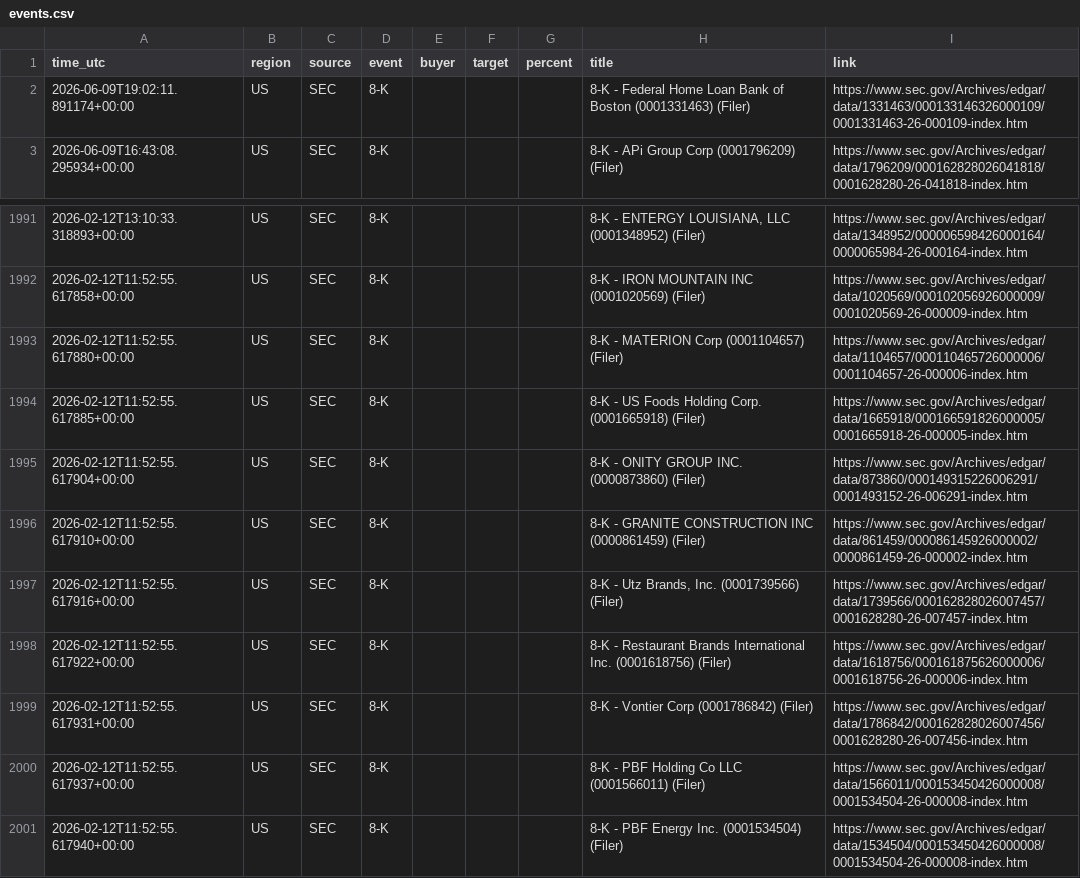
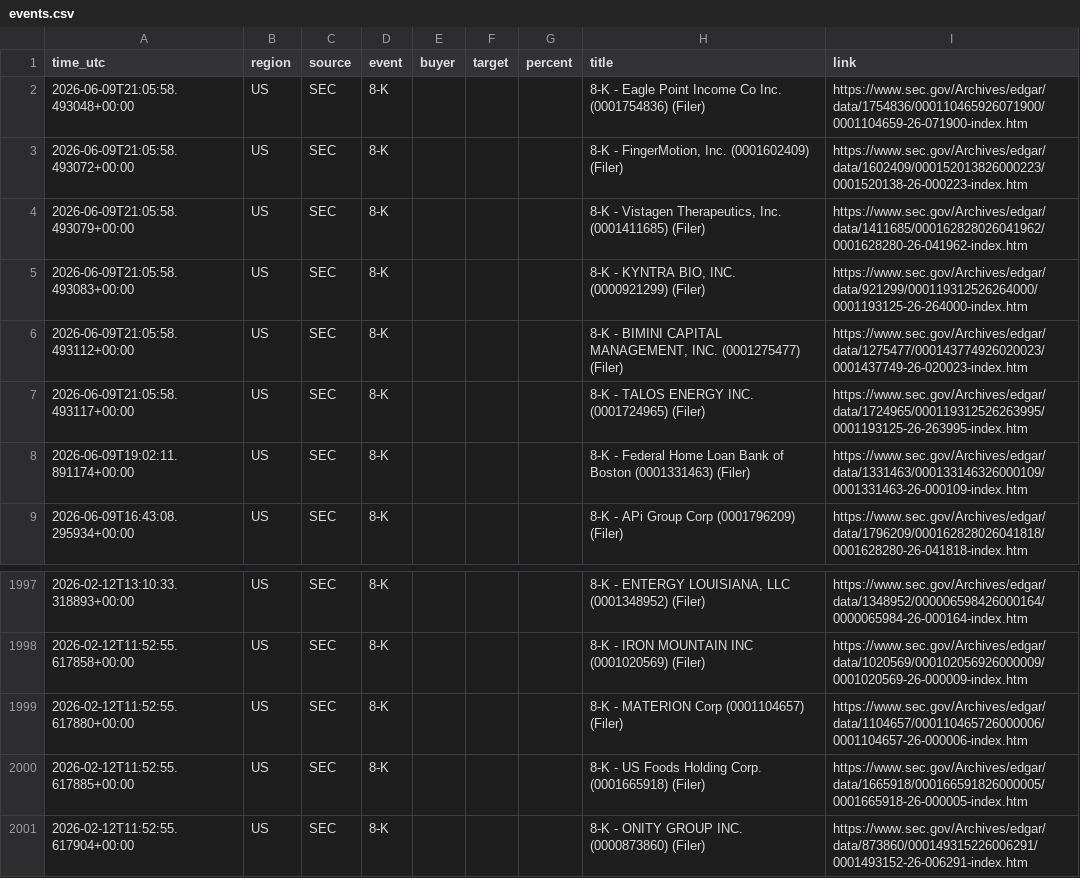
Before and after one commit to 495m5mghnv-arch/StakeWatch-, a CSV file: events.csv, drawn as a sheet; only a part is shown, gaps mark what is left out; removed rows and columns are numbered as before the commit, all else as after; the diff names each change by its address in the sheet, - before the commit and + after, or states it on an @@ line.

```diff
--- a/events.csv
+++ b/events.csv
+row 2: 2026-06-09T21:05:58.493048+00:00 | US | SEC | 8-K |  |  |  | 8-K - Eagle Point Income Co Inc. (0001754836) (Filer) | https://www.sec.gov/Archives/edgar/data/1754836/000110465926071900/0001104659-26-071900-index.htm
+row 3: 2026-06-09T21:05:58.493072+00:00 | US | SEC | 8-K |  |  |  | 8-K - FingerMotion, Inc. (0001602409) (Filer) | https://www.sec.gov/Archives/edgar/data/1602409/000152013826000223/0001520138-26-000223-index.htm
+row 4: 2026-06-09T21:05:58.493079+00:00 | US | SEC | 8-K |  |  |  | 8-K - Vistagen Therapeutics, Inc. (0001411685) (Filer) | https://www.sec.gov/Archives/edgar/data/1411685/000162828026041962/0001628280-26-041962-index.htm
+row 5: 2026-06-09T21:05:58.493083+00:00 | US | SEC | 8-K |  |  |  | 8-K - KYNTRA BIO, INC. (0000921299) (Filer) | https://www.sec.gov/Archives/edgar/data/921299/000119312526264000/0001193125-26-264000-index.htm
+row 6: 2026-06-09T21:05:58.493112+00:00 | US | SEC | 8-K |  |  |  | 8-K - BIMINI CAPITAL MANAGEMENT, INC. (0001275477) (Filer) | https://www.sec.gov/Archives/edgar/data/1275477/000143774926020023/0001437749-26-020023-index.htm
+row 7: 2026-06-09T21:05:58.493117+00:00 | US | SEC | 8-K |  |  |  | 8-K - TALOS ENERGY INC. (0001724965) (Filer) | https://www.sec.gov/Archives/edgar/data/1724965/000119312526263995/0001193125-26-263995-index.htm
-row 1996: 2026-02-12T11:52:55.617910+00:00 | US | SEC | 8-K |  |  |  | 8-K - GRANITE CONSTRUCTION INC (0000861459) (Filer) | https://www.sec.gov/Archives/edgar/data/861459/000086145926000002/0000861459-26-000002-index.htm
-row 1997: 2026-02-12T11:52:55.617916+00:00 | US | SEC | 8-K |  |  |  | 8-K - Utz Brands, Inc. (0001739566) (Filer) | https://www.sec.gov/Archives/edgar/data/1739566/000162828026007457/0001628280-26-007457-index.htm
-row 1998: 2026-02-12T11:52:55.617922+00:00 | US | SEC | 8-K |  |  |  | 8-K - Restaurant Brands International Inc. (0001618756) (Filer) | https://www.sec.gov/Archives/edgar/data/1618756/000161875626000006/0001618756-26-000006-index.htm
-row 1999: 2026-02-12T11:52:55.617931+00:00 | US | SEC | 8-K |  |  |  | 8-K - Vontier Corp (0001786842) (Filer) | https://www.sec.gov/Archives/edgar/data/1786842/000162828026007456/0001628280-26-007456-index.htm
-row 2000: 2026-02-12T11:52:55.617937+00:00 | US | SEC | 8-K |  |  |  | 8-K - PBF Holding Co LLC (0001566011) (Filer) | https://www.sec.gov/Archives/edgar/data/1566011/000153450426000008/0001534504-26-000008-index.htm
-row 2001: 2026-02-12T11:52:55.617940+00:00 | US | SEC | 8-K |  |  |  | 8-K - PBF Energy Inc. (0001534504) (Filer) | https://www.sec.gov/Archives/edgar/data/1534504/000153450426000008/0001534504-26-000008-index.htm
```
Also changed, not shown: docs/events.csv, 3 other files.
